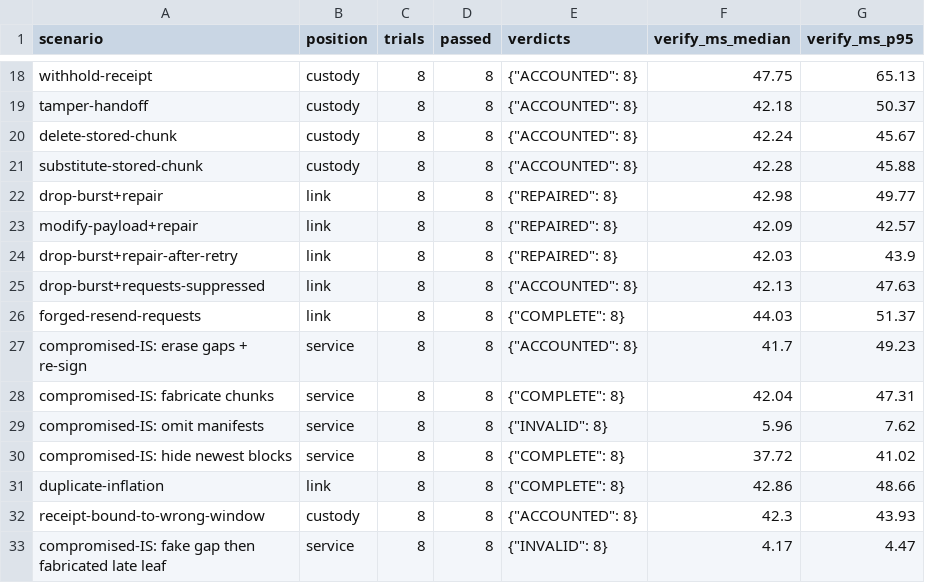
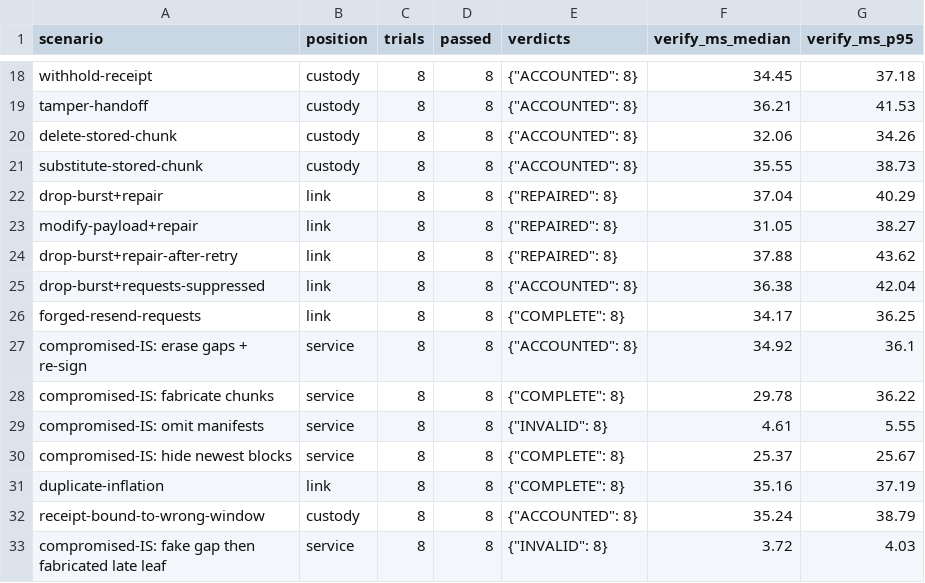
Before and after one commit to mealycpp/neith-ace, a CSV file: results/attacks_rev16_mac/attacks_vm_macdecl.csv, drawn as a sheet; only a part is shown, gaps mark what is left out; the diff covers the shown part only; the diff names each change by its address in the sheet, - before the commit and + after, or states it on an @@ line.

```diff
--- a/results/attacks_rev16_mac/attacks_vm_macdecl.csv
+++ b/results/attacks_rev16_mac/attacks_vm_macdecl.csv
-F18 (verify_ms_median): 47.75
+F18 (verify_ms_median): 34.45
-G18 (verify_ms_p95): 65.13
+G18 (verify_ms_p95): 37.18
-F19 (verify_ms_median): 42.18
+F19 (verify_ms_median): 36.21
-G19 (verify_ms_p95): 50.37
+G19 (verify_ms_p95): 41.53
-F20 (verify_ms_median): 42.24
+F20 (verify_ms_median): 32.06
-G20 (verify_ms_p95): 45.67
+G20 (verify_ms_p95): 34.26
-F21 (verify_ms_median): 42.28
+F21 (verify_ms_median): 35.55
-G21 (verify_ms_p95): 45.88
+G21 (verify_ms_p95): 38.73
-F22 (verify_ms_median): 42.98
+F22 (verify_ms_median): 37.04
-G22 (verify_ms_p95): 49.77
+G22 (verify_ms_p95): 40.29
-F23 (verify_ms_median): 42.09
+F23 (verify_ms_median): 31.05
-G23 (verify_ms_p95): 42.57
+G23 (verify_ms_p95): 38.27
-F24 (verify_ms_median): 42.03
+F24 (verify_ms_median): 37.88
-G24 (verify_ms_p95): 43.9
+G24 (verify_ms_p95): 43.62
-F25 (verify_ms_median): 42.13
+F25 (verify_ms_median): 36.38
-G25 (verify_ms_p95): 47.63
+G25 (verify_ms_p95): 42.04
-F26 (verify_ms_median): 44.03
+F26 (verify_ms_median): 34.17
-G26 (verify_ms_p95): 51.37
+G26 (verify_ms_p95): 36.25
-F27 (verify_ms_median): 41.7
+F27 (verify_ms_median): 34.92
-G27 (verify_ms_p95): 49.23
+G27 (verify_ms_p95): 36.1
-F28 (verify_ms_median): 42.04
+F28 (verify_ms_median): 29.78
-G28 (verify_ms_p95): 47.31
+G28 (verify_ms_p95): 36.22
-F29 (verify_ms_median): 5.96
+F29 (verify_ms_median): 4.61
-G29 (verify_ms_p95): 7.62
+G29 (verify_ms_p95): 5.55
-F30 (verify_ms_median): 37.72
+F30 (verify_ms_median): 25.37
-G30 (verify_ms_p95): 41.02
+G30 (verify_ms_p95): 25.67
-F31 (verify_ms_median): 42.86
+F31 (verify_ms_median): 35.16
-G31 (verify_ms_p95): 48.66
+G31 (verify_ms_p95): 37.19
-F32 (verify_ms_median): 42.3
+F32 (verify_ms_median): 35.24
-G32 (verify_ms_p95): 43.93
+G32 (verify_ms_p95): 38.79
-F33 (verify_ms_median): 4.17
+F33 (verify_ms_median): 3.72
-G33 (verify_ms_p95): 4.47
+G33 (verify_ms_p95): 4.03
```
Also changed, not shown: 54 edited cells elsewhere in this file, results/attacks_rev16_signed/attacks_vm.csv, 5 other files.
